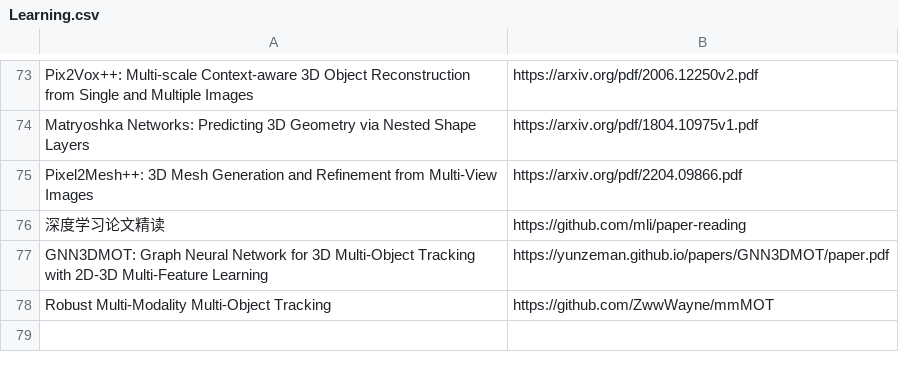
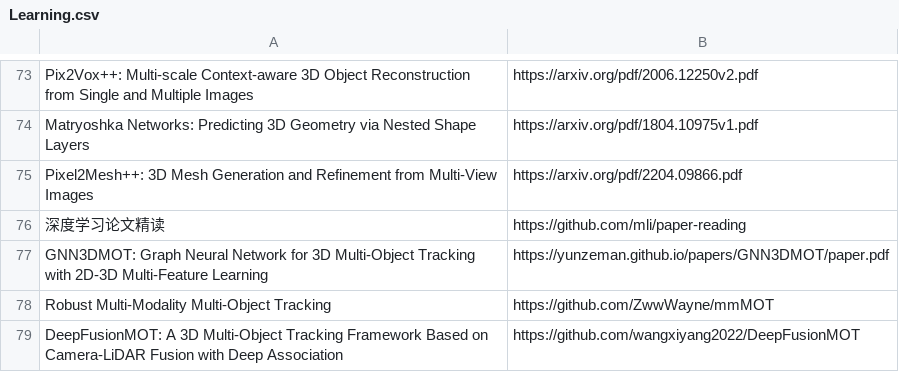
Before and after one commit to shanmo/awesome-object-slam, a CSV file: Learning.csv, drawn as a sheet; only a part is shown, gaps mark what is left out; the diff names each change by its address in the sheet, - before the commit and + after, or states it on an @@ line.

Commit message:
Update Learning.csv

```diff
--- a/Learning.csv
+++ b/Learning.csv
+row 79: DeepFusionMOT: A 3D Multi-Object Tracking Framework Based on Camera-LiDAR Fusion with Deep Association | https://github.com/wangxiyang2022/DeepFusionMOT
```
